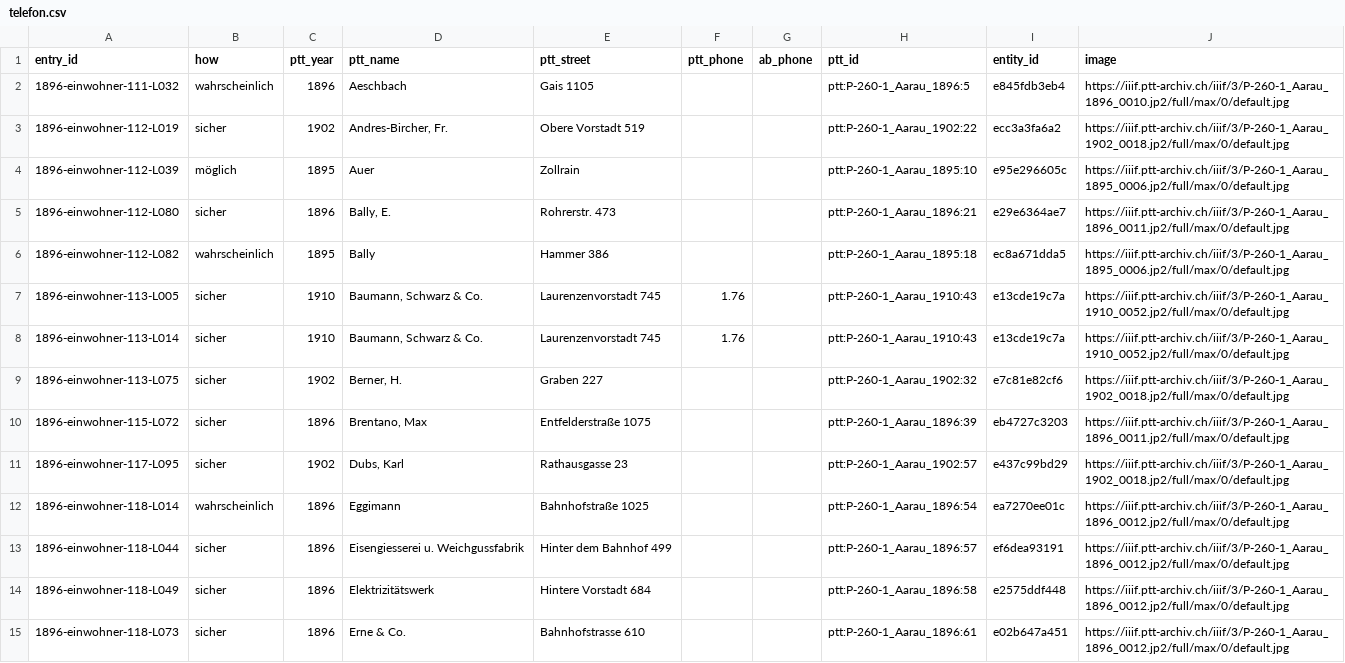
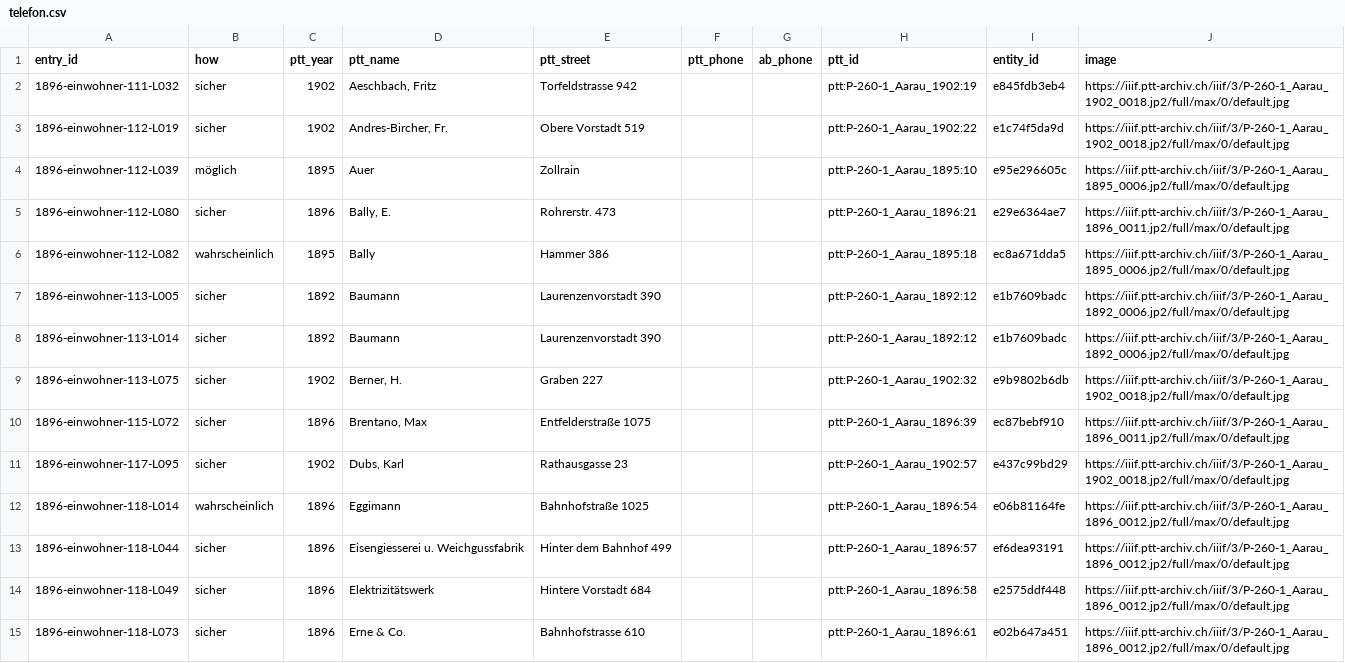
Before and after one commit to thodel/adressbuecher-aarau, a CSV file: web/telefon.csv, drawn as a sheet; only a part is shown; the diff covers the shown part only.

```diff
--- a/web/telefon.csv
+++ b/web/telefon.csv
@@ -1,4 +1,4 @@
 entry_id,how,ptt_year,ptt_name,ptt_street,ptt_phone,ab_phone,ptt_id,entity_id,image
-1896-einwohner-111-L032,wahrscheinlich,1896,Aeschbach,Gais 1105,,,ptt:P-260-1_Aarau_1896:5,e845fdb3eb4,https://iiif.ptt-archiv.ch/iiif/3/P-260-1_Aarau_1896_0010.jp2/full/max/0/default.jpg
-1896-einwohner-112-L019,sicher,1902,"Andres-Bircher, Fr.",Obere Vorstadt 519,,,ptt:P-260-1_Aarau_1902:22,ecc3a3fa6a2,https://iiif.ptt-archiv.ch/iiif/3/P-260-1_Aarau_1902_0018.jp2/full/max/0/default.jpg
+1896-einwohner-111-L032,sicher,1902,"Aeschbach, Fritz",Torfeldstrasse 942,,,ptt:P-260-1_Aarau_1902:19,e845fdb3eb4,https://iiif.ptt-archiv.ch/iiif/3/P-260-1_Aarau_1902_0018.jp2/full/max/0/default.jpg
+1896-einwohner-112-L019,sicher,1902,"Andres-Bircher, Fr.",Obere Vorstadt 519,,,ptt:P-260-1_Aarau_1902:22,e1c74f5da9d,https://iiif.ptt-archiv.ch/iiif/3/P-260-1_Aarau_1902_0018.jp2/full/max/0/default.jpg
 1896-einwohner-112-L039,möglich,1895,Auer,Zollrain,,,ptt:P-260-1_Aarau_1895:10,e95e296605c,https://iiif.ptt-archiv.ch/iiif/3/P-260-1_Aarau_1895_0006.jp2/full/max/0/default.jpg
@@ -6,8 +6,8 @@ entry_id,how,ptt_year,ptt_name,ptt_street,ptt_phone,ab_phone,ptt_id,entity_id,im
 1896-einwohner-112-L082,wahrscheinlich,1895,Bally,Hammer 386,,,ptt:P-260-1_Aarau_1895:18,ec8a671dda5,https://iiif.ptt-archiv.ch/iiif/3/P-260-1_Aarau_1895_0006.jp2/full/max/0/default.jpg
-1896-einwohner-113-L005,sicher,1910,"Baumann, Schwarz & Co.",Laurenzenvorstadt 745,1.76,,ptt:P-260-1_Aarau_1910:43,e13cde19c7a,https://iiif.ptt-archiv.ch/iiif/3/P-260-1_Aarau_1910_0052.jp2/full/max/0/default.jpg
-1896-einwohner-113-L014,sicher,1910,"Baumann, Schwarz & Co.",Laurenzenvorstadt 745,1.76,,ptt:P-260-1_Aarau_1910:43,e13cde19c7a,https://iiif.ptt-archiv.ch/iiif/3/P-260-1_Aarau_1910_0052.jp2/full/max/0/default.jpg
-1896-einwohner-113-L075,sicher,1902,"Berner, H.",Graben 227,,,ptt:P-260-1_Aarau_1902:32,e7c81e82cf6,https://iiif.ptt-archiv.ch/iiif/3/P-260-1_Aarau_1902_0018.jp2/full/max/0/default.jpg
-1896-einwohner-115-L072,sicher,1896,"Brentano, Max",Entfelderstraße 1075,,,ptt:P-260-1_Aarau_1896:39,eb4727c3203,https://iiif.ptt-archiv.ch/iiif/3/P-260-1_Aarau_1896_0011.jp2/full/max/0/default.jpg
+1896-einwohner-113-L005,sicher,1892,Baumann,Laurenzenvorstadt 390,,,ptt:P-260-1_Aarau_1892:12,e1b7609badc,https://iiif.ptt-archiv.ch/iiif/3/P-260-1_Aarau_1892_0006.jp2/full/max/0/default.jpg
+1896-einwohner-113-L014,sicher,1892,Baumann,Laurenzenvorstadt 390,,,ptt:P-260-1_Aarau_1892:12,e1b7609badc,https://iiif.ptt-archiv.ch/iiif/3/P-260-1_Aarau_1892_0006.jp2/full/max/0/default.jpg
+1896-einwohner-113-L075,sicher,1902,"Berner, H.",Graben 227,,,ptt:P-260-1_Aarau_1902:32,e9b9802b6db,https://iiif.ptt-archiv.ch/iiif/3/P-260-1_Aarau_1902_0018.jp2/full/max/0/default.jpg
+1896-einwohner-115-L072,sicher,1896,"Brentano, Max",Entfelderstraße 1075,,,ptt:P-260-1_Aarau_1896:39,ec87bebf910,https://iiif.ptt-archiv.ch/iiif/3/P-260-1_Aarau_1896_0011.jp2/full/max/0/default.jpg
 1896-einwohner-117-L095,sicher,1902,"Dubs, Karl",Rathausgasse 23,,,ptt:P-260-1_Aarau_1902:57,e437c99bd29,https://iiif.ptt-archiv.ch/iiif/3/P-260-1_Aarau_1902_0018.jp2/full/max/0/default.jpg
-1896-einwohner-118-L014,wahrscheinlich,1896,Eggimann,Bahnhofstraße 1025,,,ptt:P-260-1_Aarau_1896:54,ea7270ee01c,https://iiif.ptt-archiv.ch/iiif/3/P-260-1_Aarau_1896_0012.jp2/full/max/0/default.jpg
+1896-einwohner-118-L014,wahrscheinlich,1896,Eggimann,Bahnhofstraße 1025,,,ptt:P-260-1_Aarau_1896:54,e06b81164fe,https://iiif.ptt-archiv.ch/iiif/3/P-260-1_Aarau_1896_0012.jp2/full/max/0/default.jpg
 1896-einwohner-118-L044,sicher,1896,Eisengiesserei u. Weichgussfabrik,Hinter dem Bahnhof 499,,,ptt:P-260-1_Aarau_1896:57,ef6dea93191,https://iiif.ptt-archiv.ch/iiif/3/P-260-1_Aarau_1896_0012.jp2/full/max/0/default.jpg
```
Also changed, not shown: 2 added rows and 155 edited cells elsewhere in this file, 1 other file.
